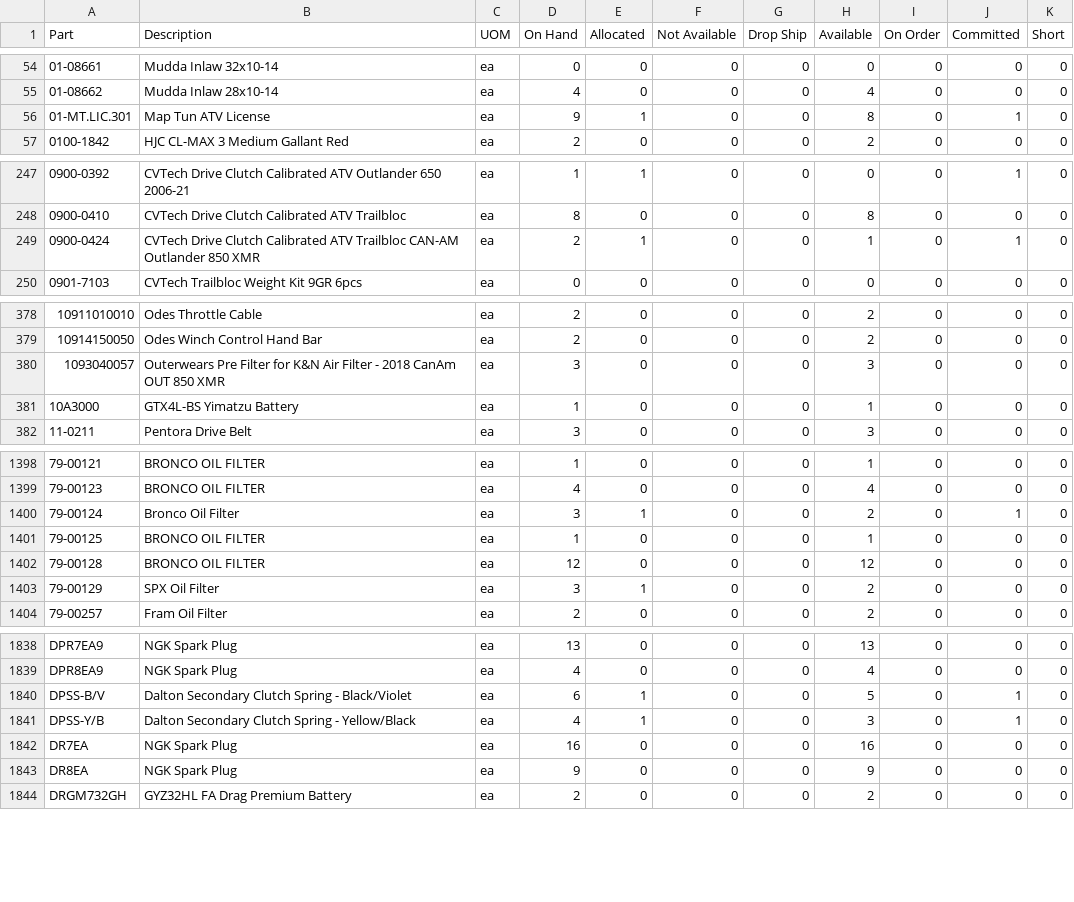
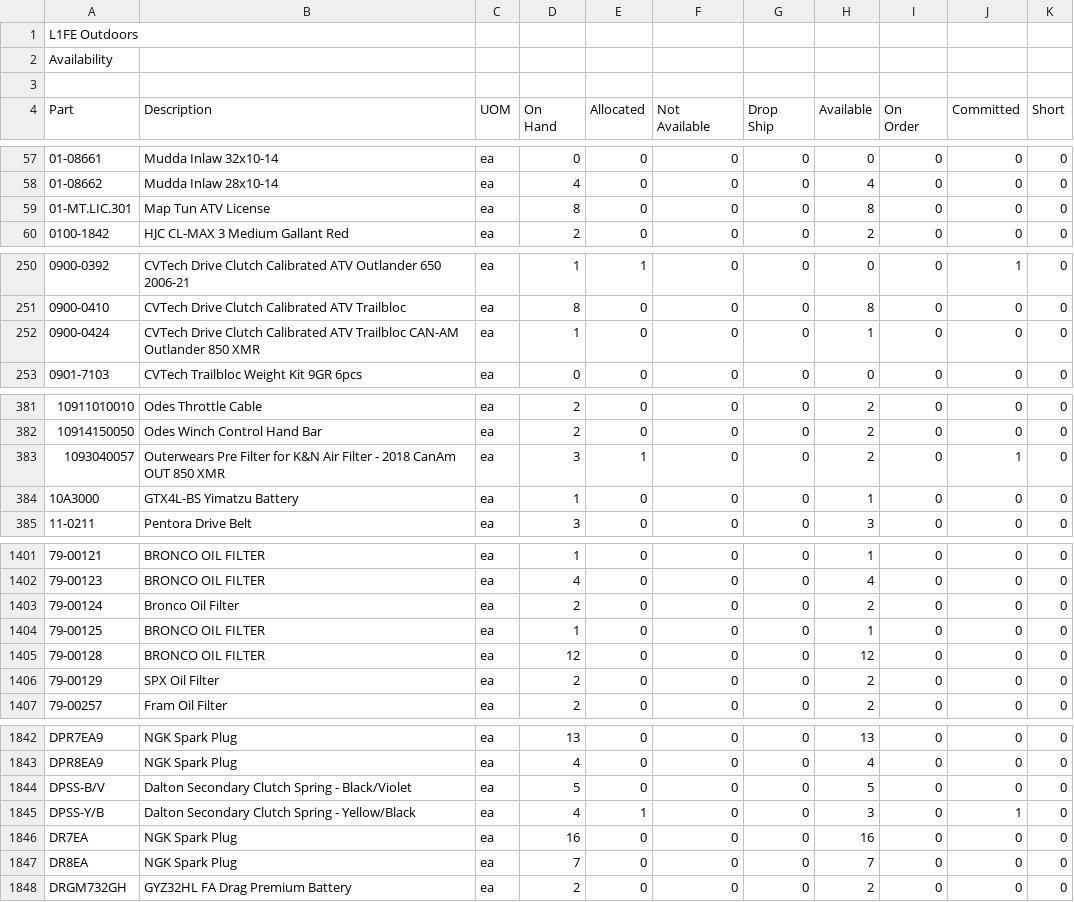
Before and after one commit to Brandidiot/L1FEOutdoors, a CSV file: bin/Debug/Resources/InvAvail.csv, drawn as a sheet; only a part is shown, gaps mark what is left out; the diff covers the shown part only.

```diff
--- a/bin/Debug/Resources/InvAvail.csv
+++ b/bin/Debug/Resources/InvAvail.csv
@@ -1 +1,8 @@
-Part,Description,UOM,"On Hand",Allocated,"Not Available","Drop Ship",Available,"On Order",Committed,Short
+L1FE Outdoors,,,,,,,,,,
+Availability,,,,,,,,,,
+  ,,,,,,,,,,
+Part,Description,UOM,"On
+Hand",Allocated,"Not
+Available","Drop
+Ship",Available,"On
+Order",Committed,Short
@@ -55,3 +62,3 @@ Part,Description,UOM,"On Hand",Allocated,"Not Available","Drop Ship",Available,"
 01-08662,Mudda Inlaw 28x10-14,ea,4,0,0,0,4,0,0,0
-01-MT.LIC.301,Map Tun ATV License,ea,9,1,0,0,8,0,1,0
+01-MT.LIC.301,Map Tun ATV License,ea,8,0,0,0,8,0,0,0
 0100-1842,HJC CL-MAX 3 Medium Gallant Red,ea,2,0,0,0,2,0,0,0
@@ -248,3 +255,3 @@ Part,Description,UOM,"On Hand",Allocated,"Not Available","Drop Ship",Available,"
 0900-0410,CVTech Drive Clutch Calibrated ATV Trailbloc,ea,8,0,0,0,8,0,0,0
-0900-0424,CVTech Drive Clutch Calibrated ATV Trailbloc CAN-AM Outlander 850 XMR,ea,2,1,0,0,1,0,1,0
+0900-0424,CVTech Drive Clutch Calibrated ATV Trailbloc CAN-AM Outlander 850 XMR,ea,1,0,0,0,1,0,0,0
 0901-7103,CVTech Trailbloc Weight Kit 9GR 6pcs,ea,0,0,0,0,0,0,0,0
@@ -379,3 +386,3 @@ Part,Description,UOM,"On Hand",Allocated,"Not Available","Drop Ship",Available,"
 10914150050,Odes Winch Control Hand Bar,ea,2,0,0,0,2,0,0,0
-1093040057,Outerwears Pre Filter for K&N Air Filter - 2018 CanAm OUT 850 XMR,ea,3,0,0,0,3,0,0,0
+1093040057,Outerwears Pre Filter for K&N Air Filter - 2018 CanAm OUT 850 XMR,ea,3,1,0,0,2,0,1,0
 10A3000,GTX4L-BS Yimatzu Battery,ea,1,0,0,0,1,0,0,0
@@ -1399,6 +1406,6 @@ Part,Description,UOM,"On Hand",Allocated,"Not Available","Drop Ship",Available,"
 79-00123,BRONCO OIL FILTER,ea,4,0,0,0,4,0,0,0
-79-00124,Bronco Oil Filter,ea,3,1,0,0,2,0,1,0
+79-00124,Bronco Oil Filter,ea,2,0,0,0,2,0,0,0
 79-00125,BRONCO OIL FILTER,ea,1,0,0,0,1,0,0,0
 79-00128,BRONCO OIL FILTER,ea,12,0,0,0,12,0,0,0
-79-00129,SPX Oil Filter,ea,3,1,0,0,2,0,0,0
+79-00129,SPX Oil Filter,ea,2,0,0,0,2,0,0,0
 79-00257,Fram Oil Filter,ea,2,0,0,0,2,0,0,0
@@ -1839,6 +1847,6 @@ DPR7EA9,NGK Spark Plug,ea,13,0,0,0,13,0,0,0
 DPR8EA9,NGK Spark Plug,ea,4,0,0,0,4,0,0,0
-DPSS-B/V,Dalton Secondary Clutch Spring - Black/Violet,ea,6,1,0,0,5,0,1,0
+DPSS-B/V,Dalton Secondary Clutch Spring - Black/Violet,ea,5,0,0,0,5,0,0,0
 DPSS-Y/B,Dalton Secondary Clutch Spring - Yellow/Black,ea,4,1,0,0,3,0,1,0
 DR7EA,NGK Spark Plug,ea,16,0,0,0,16,0,0,0
-DR8EA,NGK Spark Plug,ea,9,0,0,0,9,0,0,0
+DR8EA,NGK Spark Plug,ea,7,0,0,0,7,0,0,0
 DRGM732GH,GYZ32HL FA Drag Premium Battery,ea,2,0,0,0,2,0,0,0
```
Also changed, not shown: 2 added rows and 78 edited cells elsewhere in this file, 59 other files.
